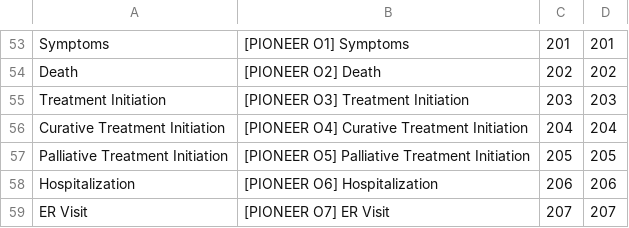
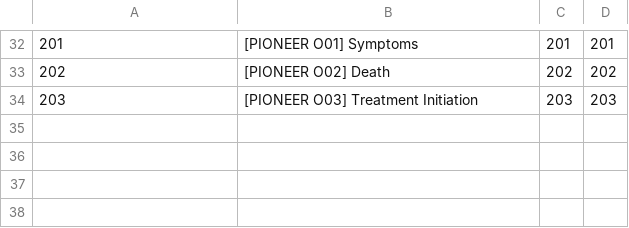
Before and after one commit to OHDSI/ShinyDeploy, a CSV file: PioneerWatchfulWaiting/cohorts.csv, drawn as a sheet; only a part is shown, gaps mark what is left out; removed rows and columns are numbered as before the commit, all else as after; the diff covers the shown part only; the diff names each change by its address in the sheet, - before the commit and + after, or states it on an @@ line.

```diff
--- a/PioneerWatchfulWaiting/cohorts.csv
+++ b/PioneerWatchfulWaiting/cohorts.csv
-A32: Symptoms
+A32: 201
-B32: [PIONEER O1] Symptoms
+B32: [PIONEER O01] Symptoms
-A33: Death
+A33: 202
-B33: [PIONEER O2] Death
+B33: [PIONEER O02] Death
-A34: Treatment Initiation
+A34: 203
-B34: [PIONEER O3] Treatment Initiation
+B34: [PIONEER O03] Treatment Initiation
-row 56: Curative Treatment Initiation | [PIONEER O4] Curative Treatment Initiation | 204 | 204
-row 57: Palliative Treatment Initiation | [PIONEER O5] Palliative Treatment Initiation | 205 | 205
-row 58: Hospitalization | [PIONEER O6] Hospitalization | 206 | 206
-row 59: ER Visit | [PIONEER O7] ER Visit | 207 | 207
```
Also changed, not shown: 1 added row, 22 removed rows and 43 edited cells elsewhere in this file.
